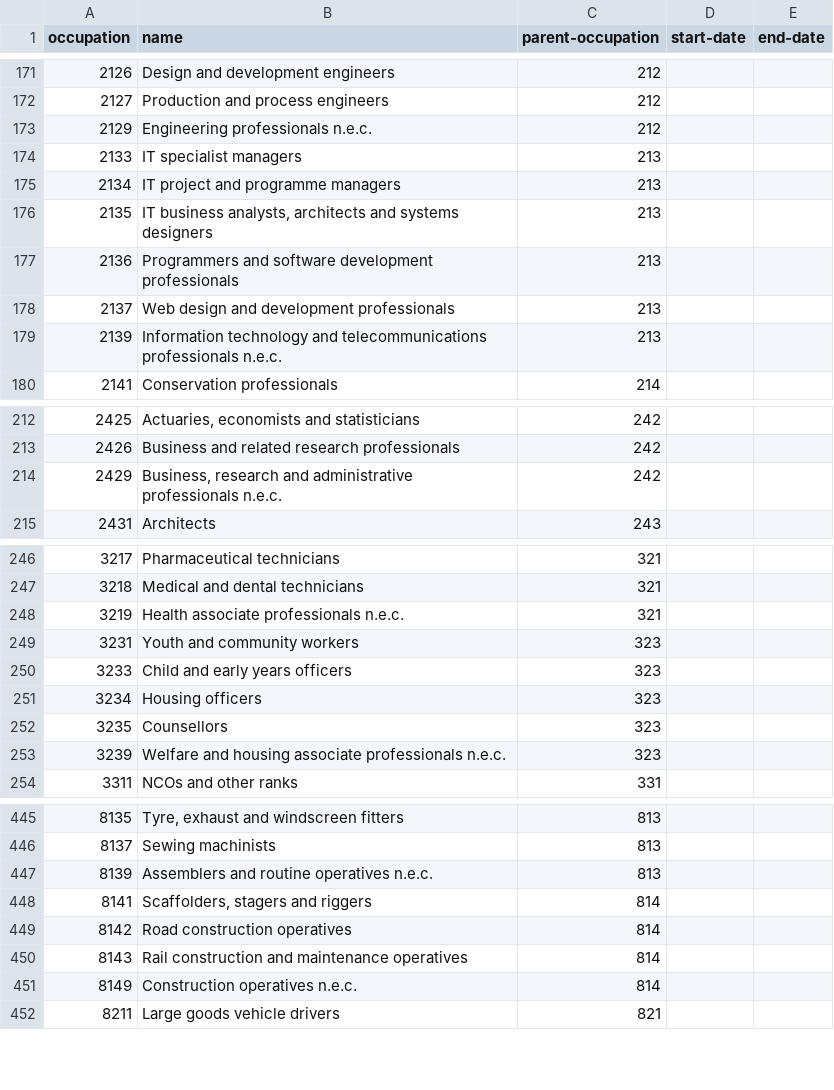
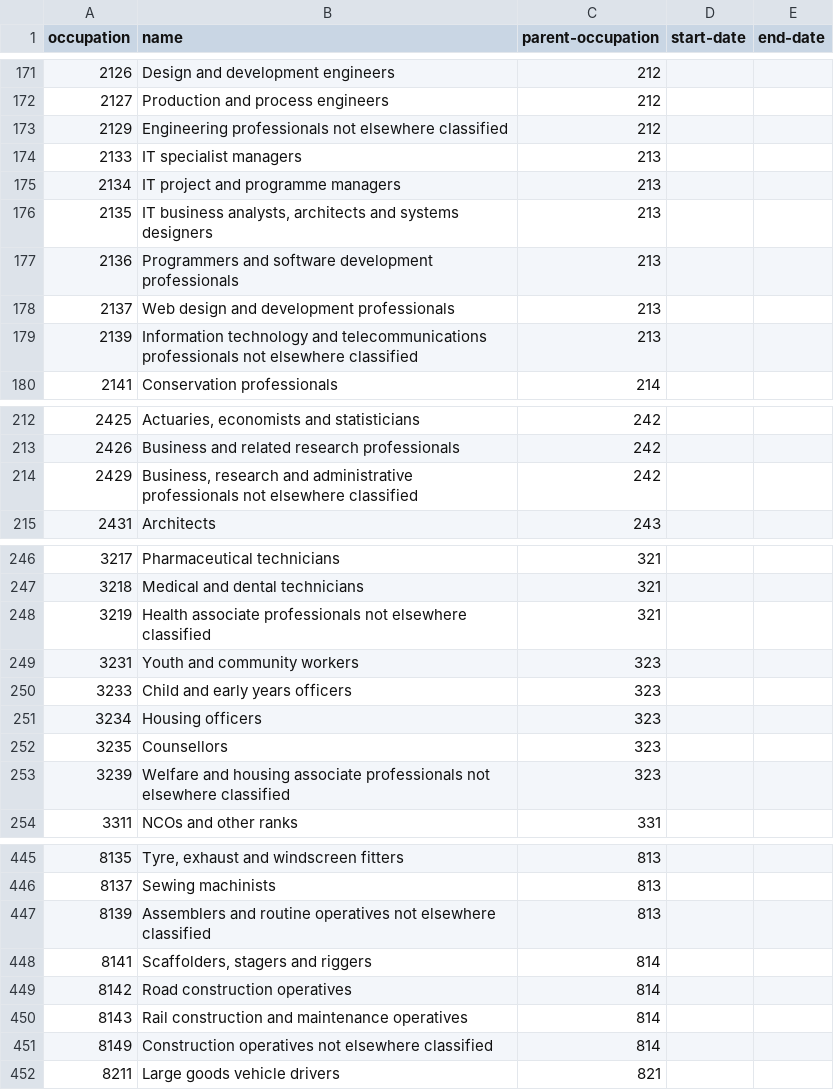
Before and after one commit to openregister/occupation-data, a TSV file: data/occupation/occupation.tsv, drawn as a sheet; only a part is shown, gaps mark what is left out; the diff covers the shown part only.

```diff
--- a/data/occupation/occupation.tsv
+++ b/data/occupation/occupation.tsv
@@ -172,3 +172,3 @@ occupation	name	parent-occupation	start-date	end-date
 2127	Production and process engineers	212		
-2129	Engineering professionals n.e.c.	212		
+2129	Engineering professionals not elsewhere classified	212		
 2133	IT specialist managers	213		
@@ -178,3 +178,3 @@ occupation	name	parent-occupation	start-date	end-date
 2137	Web design and development professionals	213		
-2139	Information technology and telecommunications professionals n.e.c.	213		
+2139	Information technology and telecommunications professionals not elsewhere classified	213		
 2141	Conservation professionals	214		
@@ -213,3 +213,3 @@ occupation	name	parent-occupation	start-date	end-date
 2426	Business and related research professionals	242		
-2429	Business, research and administrative professionals n.e.c.	242		
+2429	Business, research and administrative professionals not elsewhere classified	242		
 2431	Architects	243		
@@ -247,3 +247,3 @@ occupation	name	parent-occupation	start-date	end-date
 3218	Medical and dental technicians	321		
-3219	Health associate professionals n.e.c.	321		
+3219	Health associate professionals not elsewhere classified	321		
 3231	Youth and community workers	323		
@@ -252,3 +252,3 @@ occupation	name	parent-occupation	start-date	end-date
 3235	Counsellors	323		
-3239	Welfare and housing associate professionals n.e.c.	323		
+3239	Welfare and housing associate professionals not elsewhere classified	323		
 3311	NCOs and other ranks	331		
@@ -446,3 +446,3 @@ occupation	name	parent-occupation	start-date	end-date
 8137	Sewing machinists	813		
-8139	Assemblers and routine operatives n.e.c.	813		
+8139	Assemblers and routine operatives not elsewhere classified	813		
 8141	Scaffolders, stagers and riggers	814		
@@ -450,3 +450,3 @@ occupation	name	parent-occupation	start-date	end-date
 8143	Rail construction and maintenance operatives	814		
-8149	Construction operatives n.e.c.	814		
+8149	Construction operatives not elsewhere classified	814		
 8211	Large goods vehicle drivers	821		
```
Also changed, not shown: 33 edited cells elsewhere in this file.
